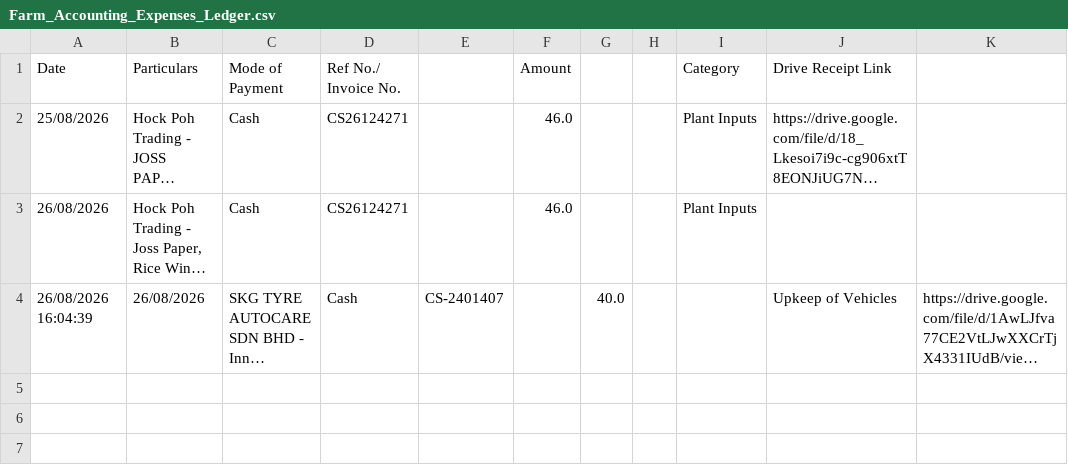
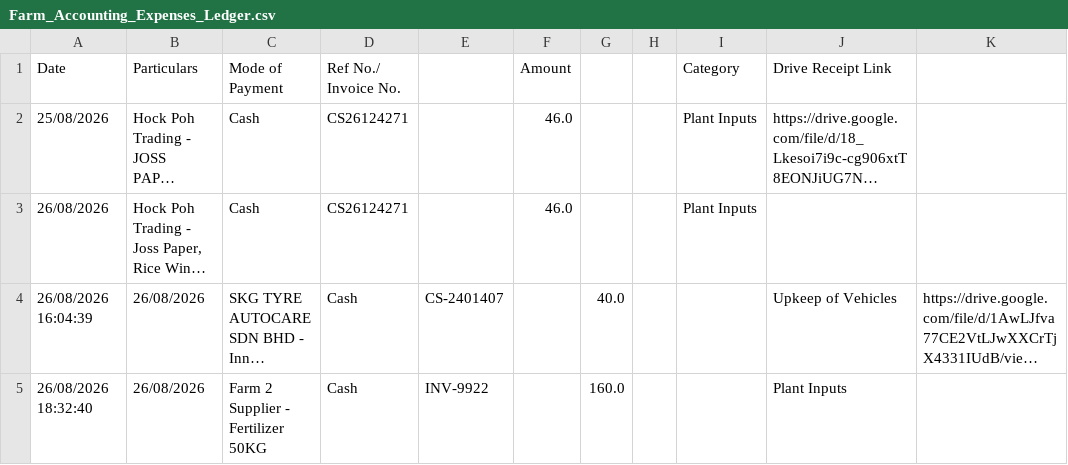
Before and after one commit to monkidkhtan-code/autoaccount-ai-scanner, a CSV file: storage/Farm_Accounting_Expenses_Ledger.csv, drawn as a sheet; long unchanged cells end in …; the diff names each change by its address in the sheet, - before the commit and + after, or states it on an @@ line.

```diff
--- a/storage/Farm_Accounting_Expenses_Ledger.csv
+++ b/storage/Farm_Accounting_Expenses_Ledger.csv
+row 5: 26/08/2026 18:32:40 | 26/08/2026 | Farm 2 Supplier - Fertilizer 50KG | Cash | INV-9922 |  | 160.0 |  |  | Plant Inputs
```
Also changed, not shown: 5 other files.
